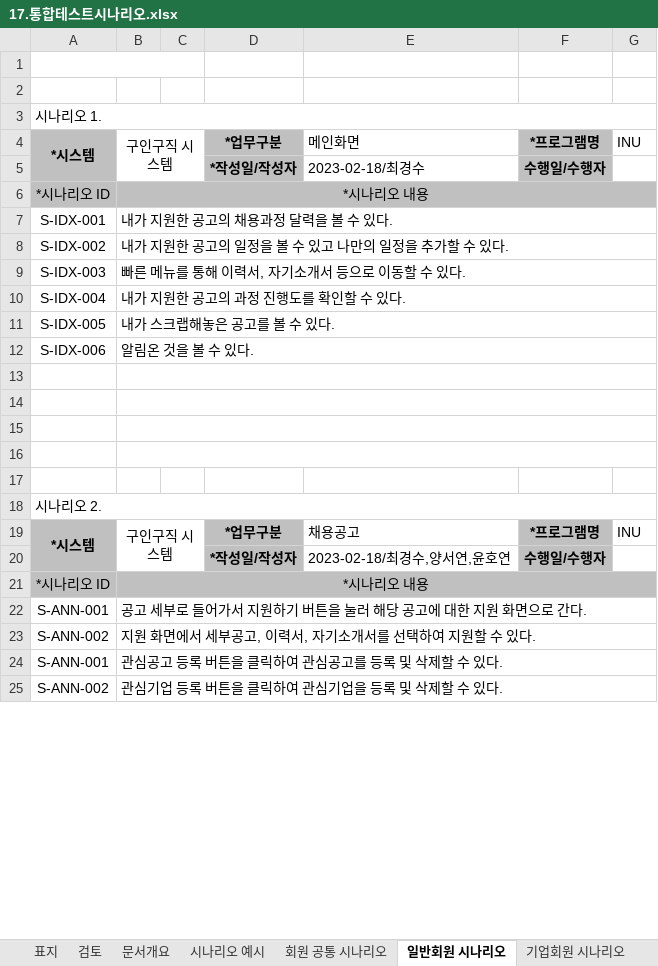
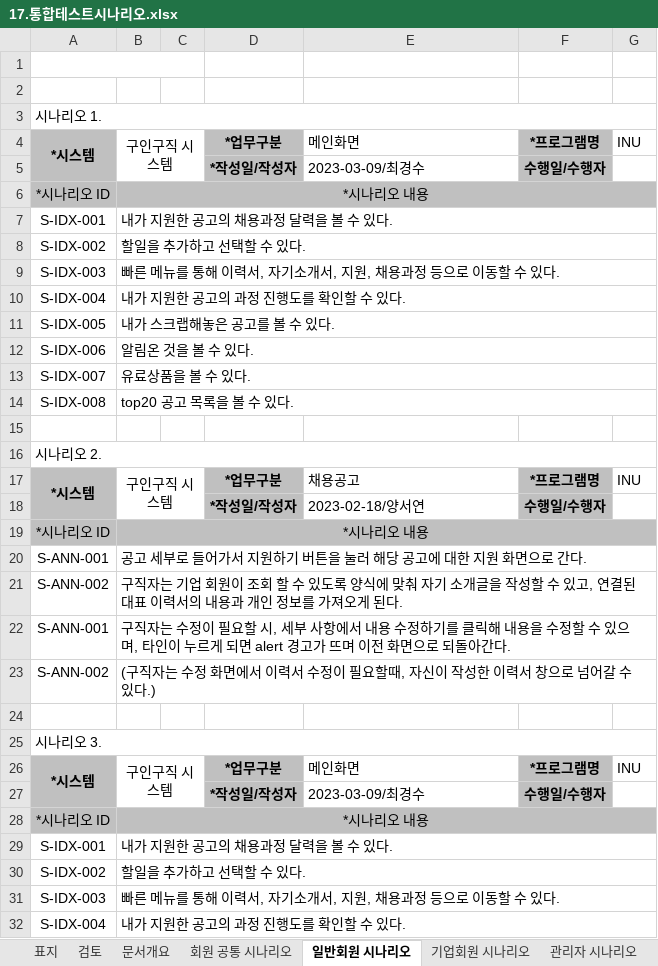
Before and after one commit to facio313/FinalProject, an Excel workbook: 산출물/17.통합테스트시나리오.xlsx, sheet 일반회원 시나리오, drawn as a sheet; only a part is shown; values as stored, in another font and other column widths than the file's, no borders; charts and pictures not drawn; removed rows and columns are numbered as before the commit, all else as after; the diff covers the shown part only; the diff names each change by its address in the sheet, - before the commit and + after, or states it on an @@ line.

```diff
--- a/산출물/17.통합테스트시나리오.xlsx (sheet 일반회원 시나리오)
+++ b/산출물/17.통합테스트시나리오.xlsx (sheet 일반회원 시나리오)
-sheet tab: 시나리오 예시
-E5: 2023-02-18/최경수
+E5: 2023-03-09/최경수
-B8: 내가 지원한 공고의 일정을 볼 수 있고 나만의 일정을 추가할 수 있다.
+B8: 할일을 추가하고 선택할 수 있다.
-B9: 빠른 메뉴를 통해 이력서, 자기소개서 등으로 이동할 수 있다.
+B9: 빠른 메뉴를 통해 이력서, 자기소개서, 지원, 채용과정 등으로 이동할 수 있다.
-row 13: (empty)
+row 13: S-IDX-007 | 유료상품을 볼 수 있다.
-row 14: (empty)
+row 14: S-IDX-008 | top20 공고 목록을 볼 수 있다.
-row 15: (empty)
-row 16: (empty)
-E18: 2023-02-18/최경수,양서연,윤호연
+E18: 2023-02-18/양서연
-B21: 지원 화면에서 세부공고, 이력서, 자기소개서를 선택하여 지원할 수 있다.
+B21: 구직자는 기업 회원이 조회 할 수 있도록 양식에 맞춰 자기 소개글을 작성할 수 있고, 연결된 대표 이력서의 내용과 개인 정보를 가져오게 된다.
-B22: 관심공고 등록 버튼을 클릭하여 관심공고를 등록 및 삭제할 수 있다.
+B22: 구직자는 수정이 필요할 시, 세부 사항에서 내용 수정하기를 클릭해 내용을 수정할 수 있으며, 타인이 누르게 되면 alert 경고가 뜨며 이전 화면으로 되돌아간다.
-B23: 관심기업 등록 버튼을 클릭하여 관심기업을 등록 및 삭제할 수 있다.
+B23: (구직자는 수정 화면에서 이력서 수정이 필요할때, 자신이 작성한 이력서 창으로 넘어갈 수 있다.)
+row 24: (empty)
@@ row 33 moved to row 25: 시나리오 3. @@
+row 26: *시스템 | 구인구직 시스템 |  | *업무구분 | 메인화면 | *프로그램명 | INU
+row 27:  |  |  | *작성일/작성자 | 2023-03-09/최경수 | 수행일/수행자
@@ row 51 moved to row 28: *시나리오 ID @@
+row 29: S-IDX-001 | 내가 지원한 공고의 채용과정 달력을 볼 수 있다.
+row 30: S-IDX-002 | 할일을 추가하고 선택할 수 있다.
+row 31: S-IDX-003 | 빠른 메뉴를 통해 이력서, 자기소개서, 지원, 채용과정 등으로 이동할 수 있다.
+row 32: S-IDX-004 | 내가 지원한 공고의 과정 진행도를 확인할 수 있다.
```
Also changed, not shown: 113 added rows, 107 removed rows, 15 moved rows, 26 edited cells and merged cells elsewhere in this sheet, sheet 회원 공통 시나리오, sheet 기업회원 시나리오, sheet 관리자 시나리오, charts or pictures, 48 other files.
